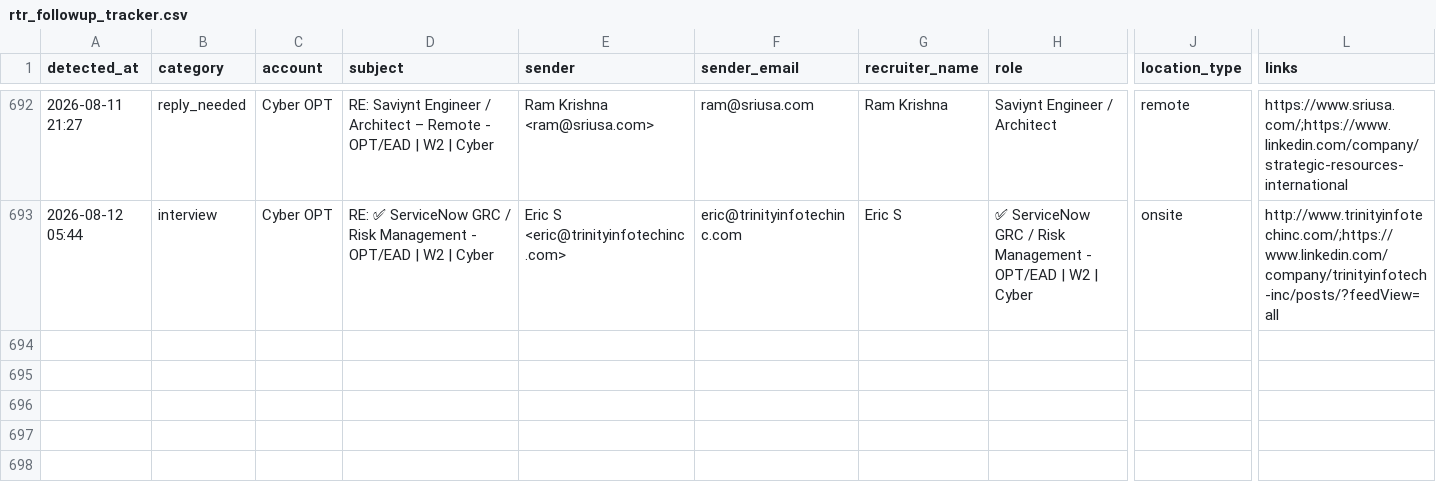
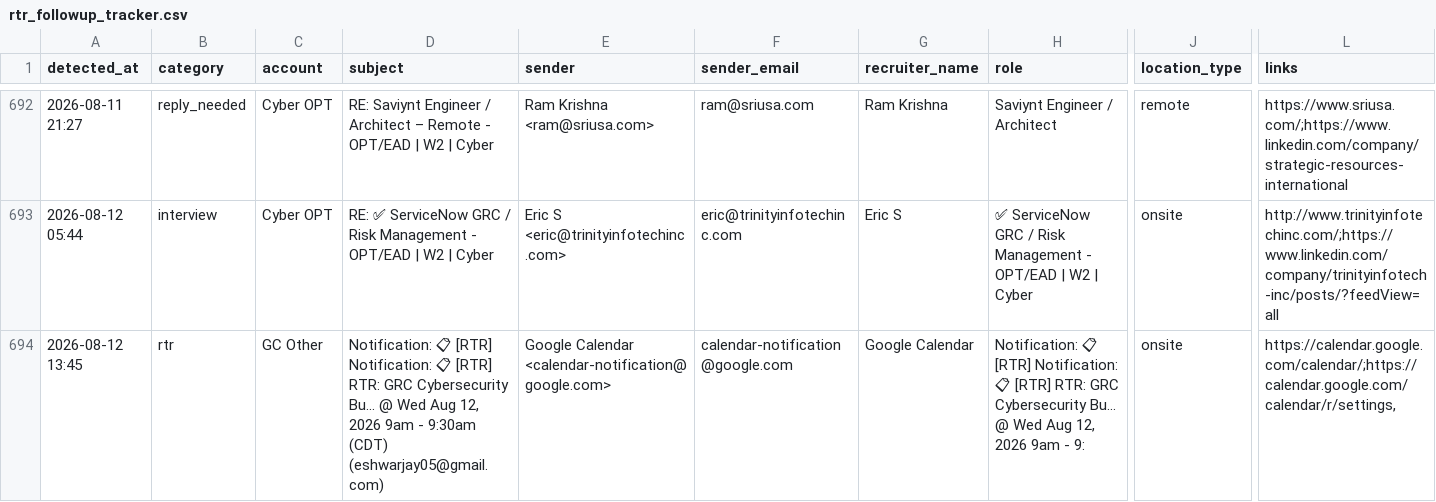
Before and after one commit to eshwarjay0-delS/gmail-watcher, a CSV file: data/rtr_followup_tracker.csv, drawn as a sheet; only a part is shown, gaps mark what is left out; rows hold the shown columns only; the diff names each change by its address in the sheet, - before the commit and + after, or states it on an @@ line.

```diff
--- a/data/rtr_followup_tracker.csv
+++ b/data/rtr_followup_tracker.csv
+row 694: 2026-08-12 13:45 | rtr | GC Other | Notification: 📋 [RTR] Notification: 📋 [RTR] RTR: GRC Cybersecurity Bu... @ Wed Aug 12, 2026 9am - 9:30am (CDT) (eshwarjay05@gmail.com) | Google Calendar <calendar-notification@google.com> | calendar-notification@google.com | Google Calendar | Notification: 📋 [RTR] Notification: 📋 [RTR] RTR: GRC Cybersecurity Bu... @ Wed Aug 12, 2026 9am - 9: | onsite | https://calendar.google.com/calendar/;https://calendar.google.com/calendar/r/settings,
```
Also changed, not shown: 3 other files.
